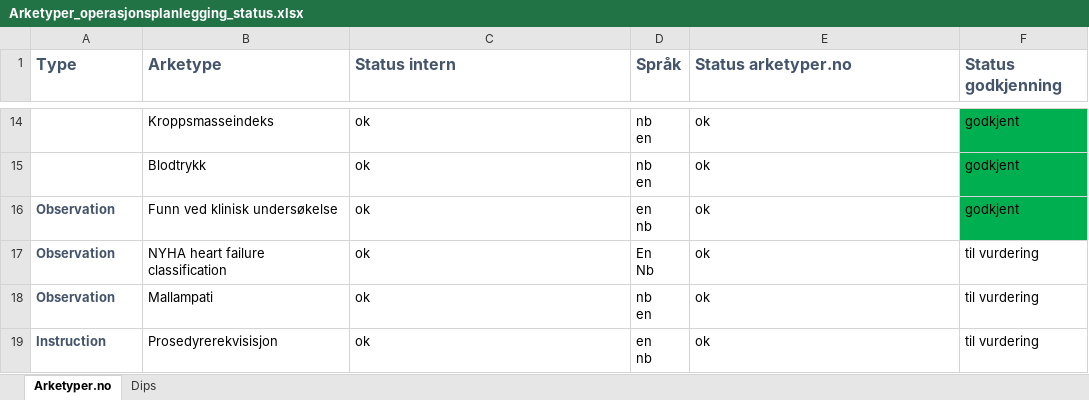
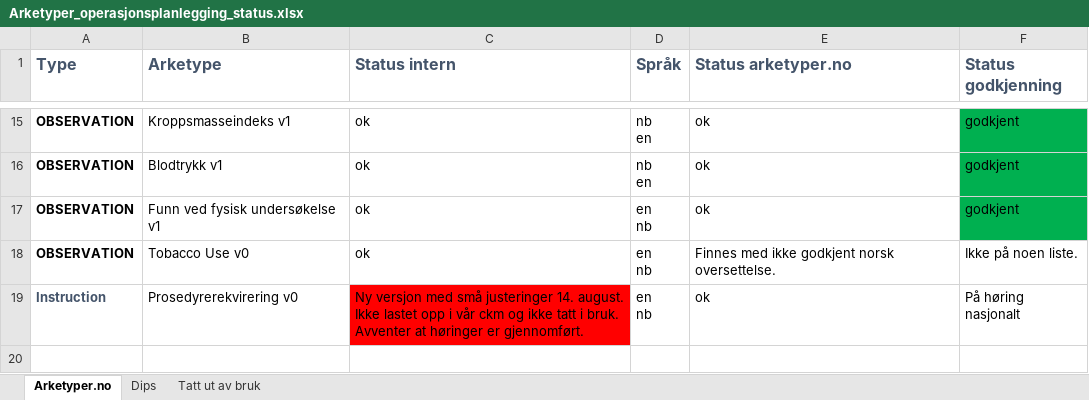
Before and after one commit to bjornna/dips-ckm, an Excel workbook: surgery/Arketyper_operasjonsplanlegging_status.xlsx, sheet Arketyper.no, drawn as a sheet; only a part is shown, gaps mark what is left out; values as stored, in another font and other column widths than the file's, no borders; removed rows and columns are numbered as before the commit, all else as after; ↵ is a line break in a cell; the diff covers the shown part only; the diff names each change by its address in the sheet, - before the commit and + after, or states it on an @@ line.

Commit message:
Oppdatert staus på arketyper.

```diff
--- a/surgery/Arketyper_operasjonsplanlegging_status.xlsx (sheet Arketyper.no)
+++ b/surgery/Arketyper_operasjonsplanlegging_status.xlsx (sheet Arketyper.no)
+sheet tab: Tatt ut av bruk
-A15:A16 (Type): (empty)
+A15:A16 (Type): OBSERVATION
-B15 (Arketype): Kroppsmasseindeks
+B15 (Arketype): Kroppsmasseindeks v1
-B16 (Arketype): Blodtrykk
+B16 (Arketype): Blodtrykk v1
-A17 (Type): Observation
+A17 (Type): OBSERVATION
-A17 text colour: #44546A
+A17 text colour: black
-B17 (Arketype): Funn ved klinisk undersøkelse
+B17 (Arketype): Funn ved fysisk undersøkelse v1
-row 17: Observation | NYHA heart failure classification | ok | En ↵ Nb | ok | til vurdering
-row 18: Observation | Mallampati | ok | nb ↵ en | ok | til vurdering
+row 18: OBSERVATION | Tobacco Use v0 | ok | en ↵ nb | Finnes med ikke godkjent norsk oversettelse. | Ikke på noen liste.
-B19 (Arketype): Prosedyrerekvisisjon
+B19 (Arketype): Prosedyrerekvirering v0
-C19 (Status intern): ok
+C19 (Status intern): Ny versjon med små justeringer 14. august. Ikke lastet opp i vår ckm og ikke tatt i bruk. Avventer at høringer er gjennomført.
-C19 fill: none
+C19 fill: #FF0000
-F19 (Status godkjenning): til vurdering
+F19 (Status godkjenning): På høring nasjonalt
```
Also changed, not shown: 7 added rows, 6 removed rows, 17 edited cells and cell formats elsewhere in this sheet, sheet Dips.
